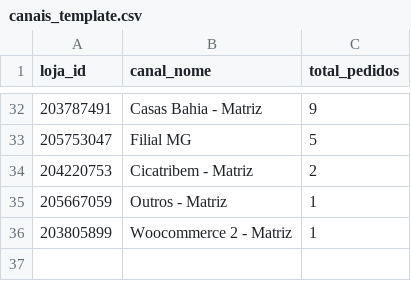
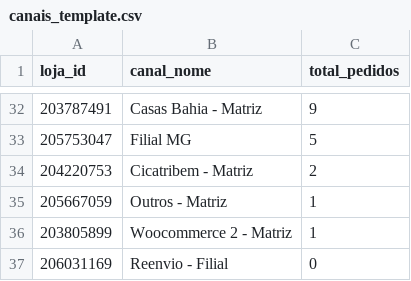
Before and after one commit to felipekoczicki/dermocosmetics-dashboard, a CSV file: bling_integration/exports/canais_template.csv, drawn as a sheet; only a part is shown, gaps mark what is left out; the diff names each change by its address in the sheet, - before the commit and + after, or states it on an @@ line.

```diff
--- a/bling_integration/exports/canais_template.csv
+++ b/bling_integration/exports/canais_template.csv
+row 37: 206031169 | Reenvio - Filial | 0
```
Also changed, not shown: 8 other files.
